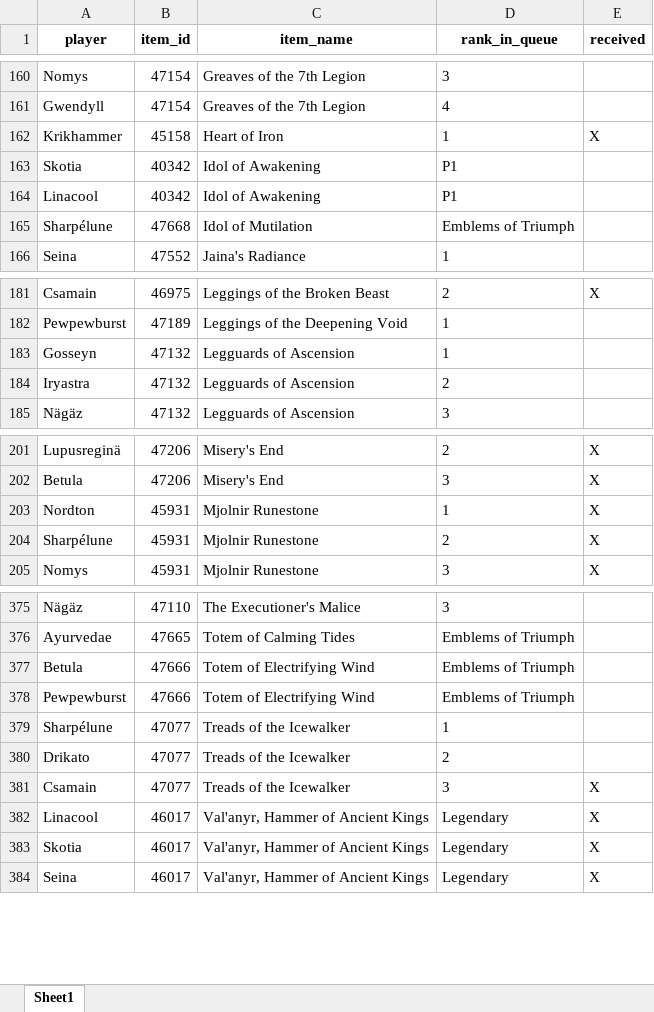
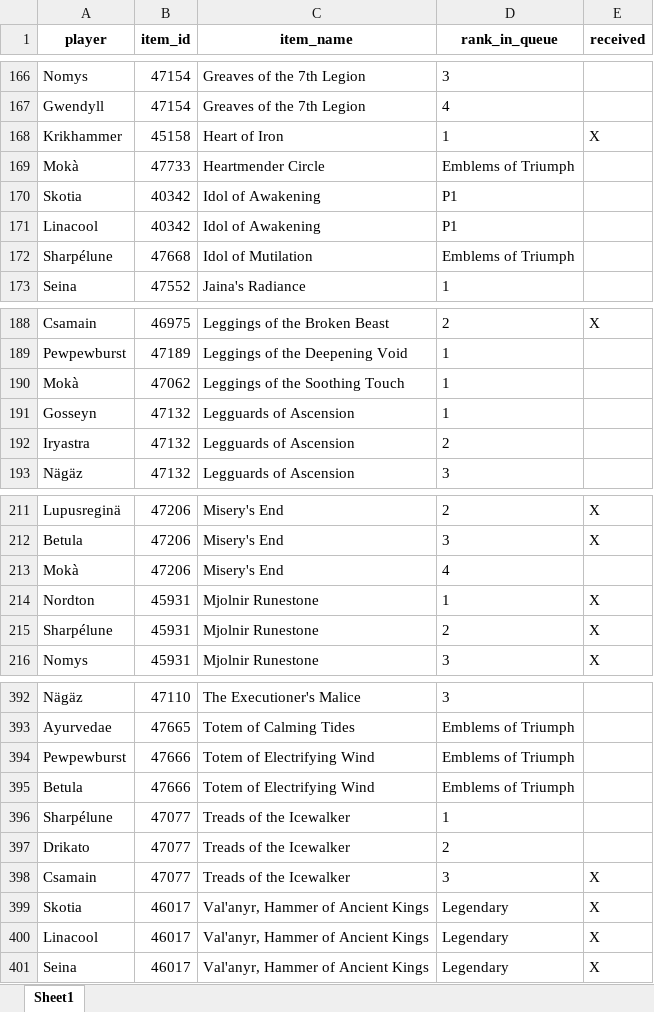
Before and after one commit to Sharptsa/Divide-BiS, an Excel workbook: data/players_priorities.xlsx, sheet Sheet1, drawn as a sheet; only a part is shown, gaps mark what is left out; values as stored, in another font and other column widths than the file's, no borders; the diff covers the shown part only; the diff names each change by its address in the sheet, - before the commit and + after, or states it on an @@ line.

```diff
--- a/data/players_priorities.xlsx (sheet Sheet1)
+++ b/data/players_priorities.xlsx (sheet Sheet1)
+row 169: Mokà | 47733 | Heartmender Circle | Emblems of Triumph
+row 190: Mokà | 47062 | Leggings of the Soothing Touch | 1
+row 213: Mokà | 47206 | Misery's End | 4
@@ row 378 moved to row 394: Pewpewburst @@
@@ row 383 moved to row 399: Skotia @@
```
Also changed, not shown: 14 added rows and 2 moved rows elsewhere in this sheet, 6 other files.
